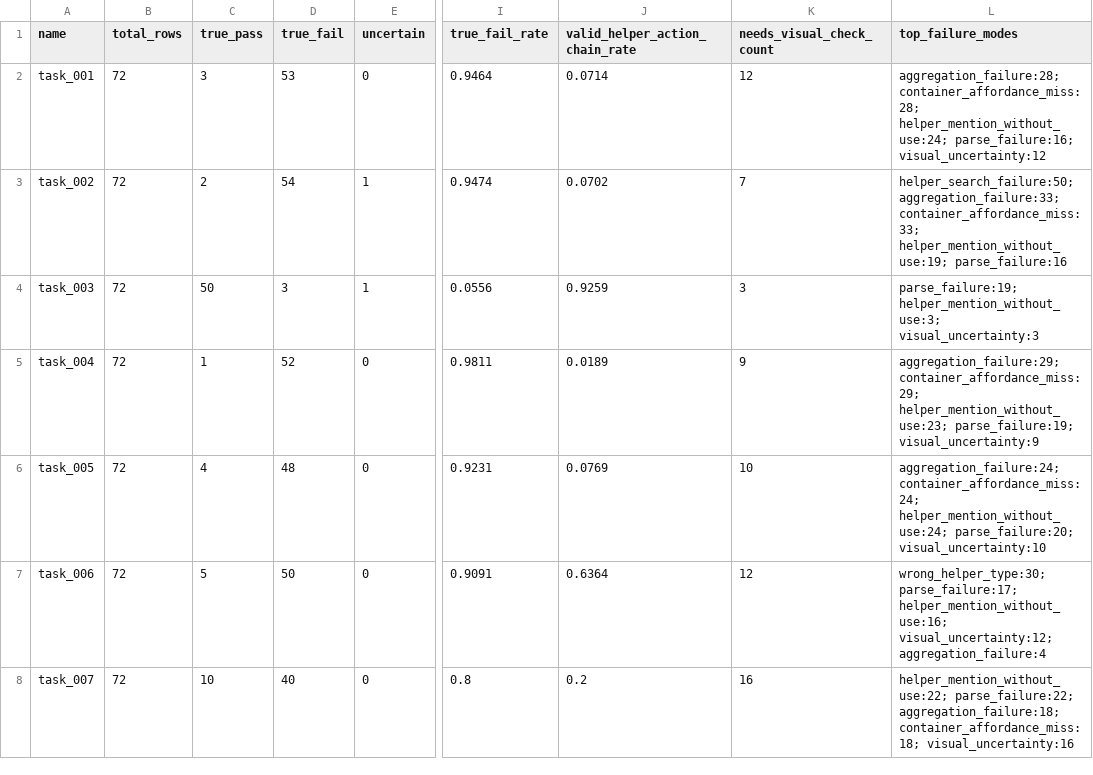
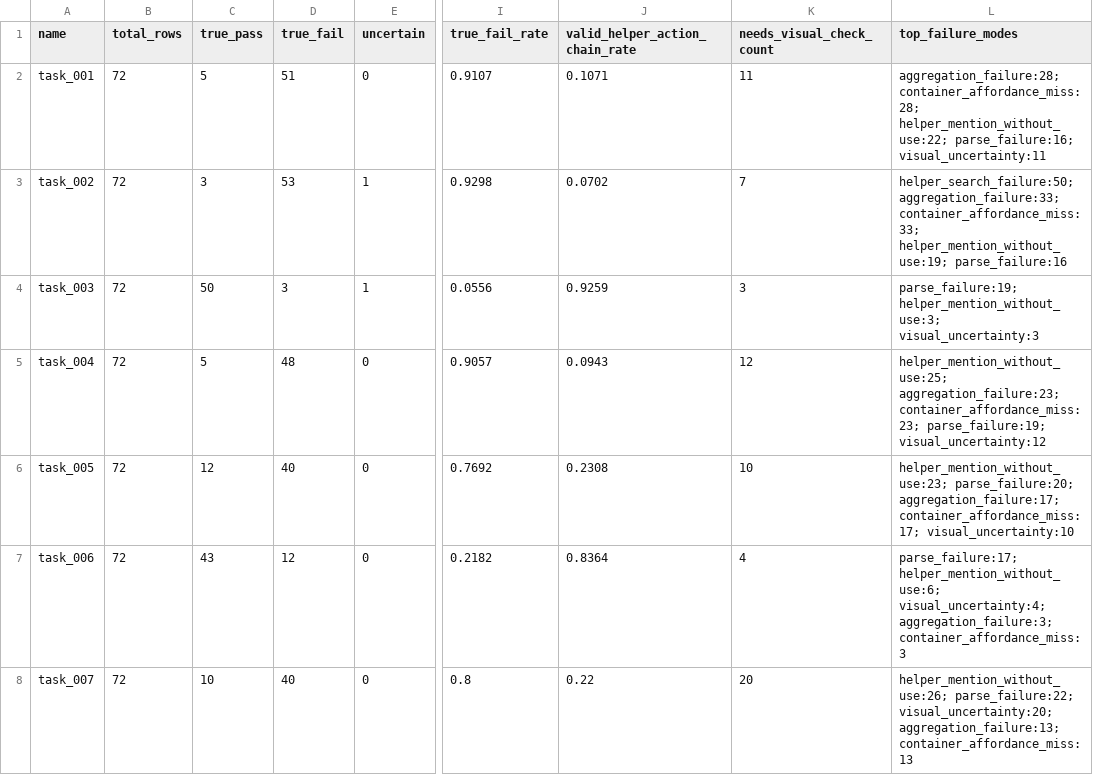
Before and after one commit to Mercy2Green/m2g_learn, a CSV file: 20260622Fourlegged_tool_aware/code/test_current_vlm/tool_counterexample_benchmark/analysis_review/round02_full_important_outputs/task_family_summary.csv, drawn as a sheet; only a part is shown, gaps mark what is left out; the diff covers the shown part only; the diff names each change by its address in the sheet, - before the commit and + after, or states it on an @@ line.

```diff
--- a/20260622Fourlegged_tool_aware/code/test_current_vlm/tool_counterexample_benchmark/analysis_review/round02_full_important_outputs/task_family_summary.csv
+++ b/20260622Fourlegged_tool_aware/code/test_current_vlm/tool_counterexample_benchmark/analysis_review/round02_full_important_outputs/task_family_summary.csv
-C2 (true_pass): 3
+C2 (true_pass): 5
-D2 (true_fail): 53
+D2 (true_fail): 51
-I2 (true_fail_rate): 0.9464
+I2 (true_fail_rate): 0.9107
-J2 (valid_helper_action_chain_rate): 0.0714
+J2 (valid_helper_action_chain_rate): 0.1071
-K2 (needs_visual_check_count): 12
+K2 (needs_visual_check_count): 11
-L2 (top_failure_modes): aggregation_failure:28; container_affordance_miss:28; helper_mention_without_use:24; parse_failure:16; visual_uncertainty:12
+L2 (top_failure_modes): aggregation_failure:28; container_affordance_miss:28; helper_mention_without_use:22; parse_failure:16; visual_uncertainty:11
-C3 (true_pass): 2
+C3 (true_pass): 3
-D3 (true_fail): 54
+D3 (true_fail): 53
-I3 (true_fail_rate): 0.9474
+I3 (true_fail_rate): 0.9298
-C5 (true_pass): 1
+C5 (true_pass): 5
-D5 (true_fail): 52
+D5 (true_fail): 48
-I5 (true_fail_rate): 0.9811
+I5 (true_fail_rate): 0.9057
-J5 (valid_helper_action_chain_rate): 0.0189
+J5 (valid_helper_action_chain_rate): 0.0943
-K5 (needs_visual_check_count): 9
+K5 (needs_visual_check_count): 12
-L5 (top_failure_modes): aggregation_failure:29; container_affordance_miss:29; helper_mention_without_use:23; parse_failure:19; visual_uncertainty:9
+L5 (top_failure_modes): helper_mention_without_use:25; aggregation_failure:23; container_affordance_miss:23; parse_failure:19; visual_uncertainty:12
-C6 (true_pass): 4
+C6 (true_pass): 12
-D6 (true_fail): 48
+D6 (true_fail): 40
-I6 (true_fail_rate): 0.9231
+I6 (true_fail_rate): 0.7692
-J6 (valid_helper_action_chain_rate): 0.0769
+J6 (valid_helper_action_chain_rate): 0.2308
-L6 (top_failure_modes): aggregation_failure:24; container_affordance_miss:24; helper_mention_without_use:24; parse_failure:20; visual_uncertainty:10
+L6 (top_failure_modes): helper_mention_without_use:23; parse_failure:20; aggregation_failure:17; container_affordance_miss:17; visual_uncertainty:10
-C7 (true_pass): 5
+C7 (true_pass): 43
-D7 (true_fail): 50
+D7 (true_fail): 12
-I7 (true_fail_rate): 0.9091
+I7 (true_fail_rate): 0.2182
-J7 (valid_helper_action_chain_rate): 0.6364
+J7 (valid_helper_action_chain_rate): 0.8364
-K7 (needs_visual_check_count): 12
+K7 (needs_visual_check_count): 4
-L7 (top_failure_modes): wrong_helper_type:30; parse_failure:17; helper_mention_without_use:16; visual_uncertainty:12; aggregation_failure:4
+L7 (top_failure_modes): parse_failure:17; helper_mention_without_use:6; visual_uncertainty:4; aggregation_failure:3; container_affordance_miss:3
-J8 (valid_helper_action_chain_rate): 0.2
+J8 (valid_helper_action_chain_rate): 0.22
-K8 (needs_visual_check_count): 16
+K8 (needs_visual_check_count): 20
-L8 (top_failure_modes): helper_mention_without_use:22; parse_failure:22; aggregation_failure:18; container_affordance_miss:18; visual_uncertainty:16
+L8 (top_failure_modes): helper_mention_without_use:26; parse_failure:22; visual_uncertainty:20; aggregation_failure:13; container_affordance_miss:13
```
Also changed, not shown: 16 edited cells elsewhere in this file, 20260622Fourlegged_tool_aware/code/test_current_vlm/tool_counterexample_benchmark/analysis_review/round02_full_important_outputs/model_prompt_matrix.csv, 20260622Fourlegged_tool_aware/code/test_current_vlm/tool_counterexample_benchmark/analysis_review/round03_human_visual_review_pack/visual_review_sheet.csv, 13 other files.
